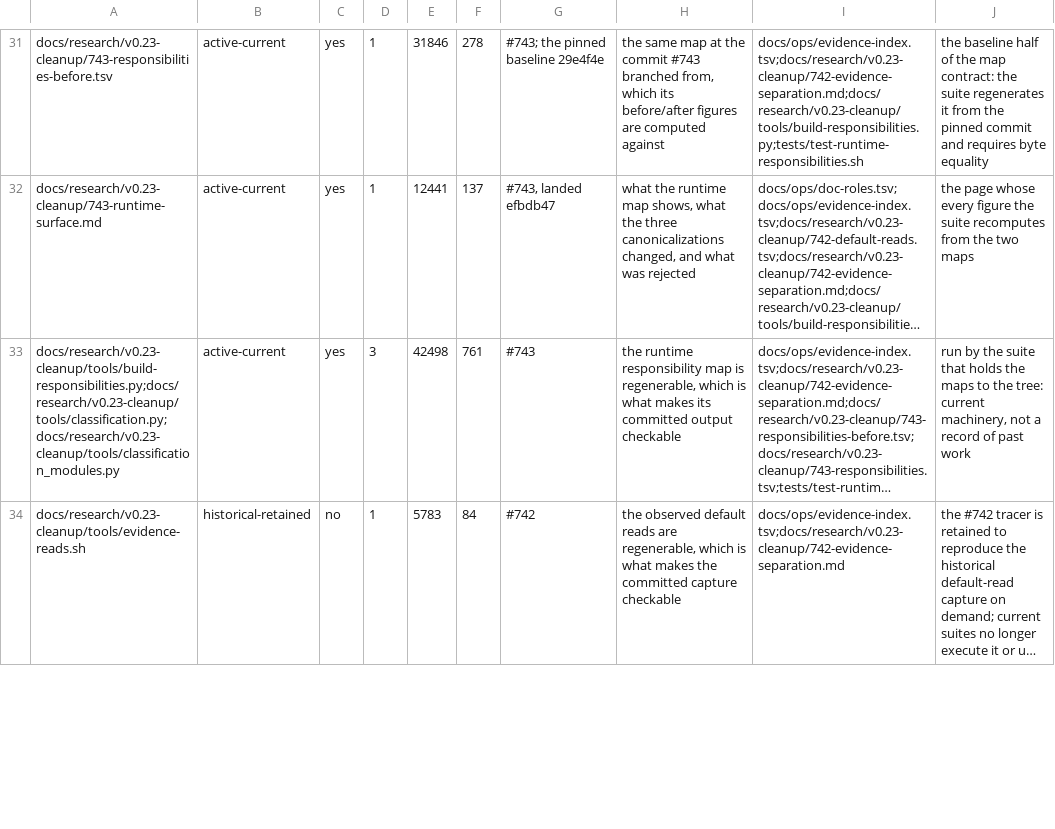
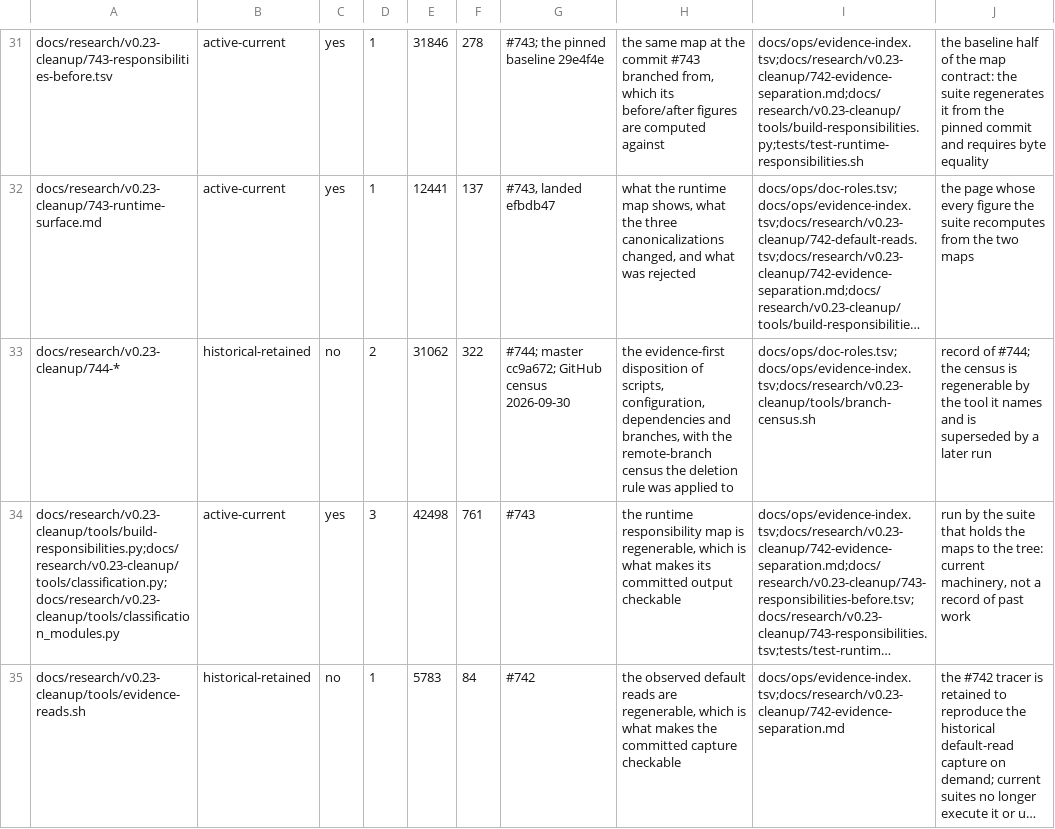
Before and after one commit to jwogrady/spark, a TSV file: docs/ops/evidence-index.tsv, drawn as a sheet; only a part is shown, gaps mark what is left out; long unchanged cells end in …; the diff covers the shown part only; the diff names each change by its address in the sheet, - before the commit and + after, or states it on an @@ line.

Commit message:
docs: register the #744 evidence surfaces
The report joins the role register and the census family joins the
evidence index; the manifest's role and row counts and the tools
family's figures move with them. The state family's concerns now name
the refreshed course.

Refs #744

Spark-Governed-By: v0.22.0

```diff
--- a/docs/ops/evidence-index.tsv
+++ b/docs/ops/evidence-index.tsv
+row 33: docs/research/v0.23-cleanup/744-* | historical-retained | no | 2 | 31062 | 322 | #744; master cc9a672; GitHub census 2026-09-30 | the evidence-first disposition of scripts, configuration, dependencies and branches, with the remote-branch census the deletion rule was applied to | docs/ops/doc-roles.tsv;docs/ops/evidence-index.tsv;docs/research/v0.23-cleanup/tools/branch-census.sh | record of #744; the census is regenerable by the tool it names and is superseded by a later run
```
Also changed, not shown: 4 edited cells elsewhere in this file, docs/ops/doc-roles.tsv, 1 other file.
